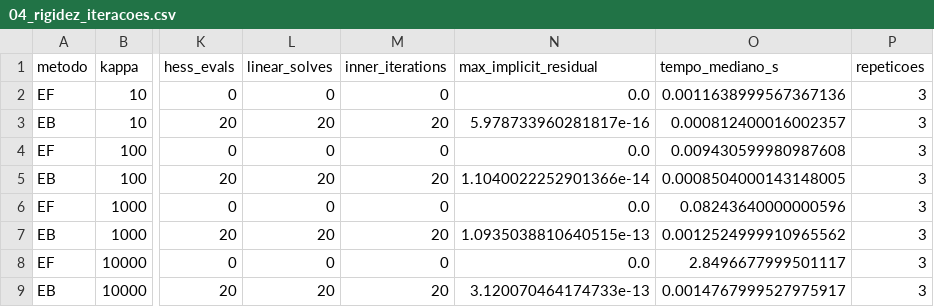
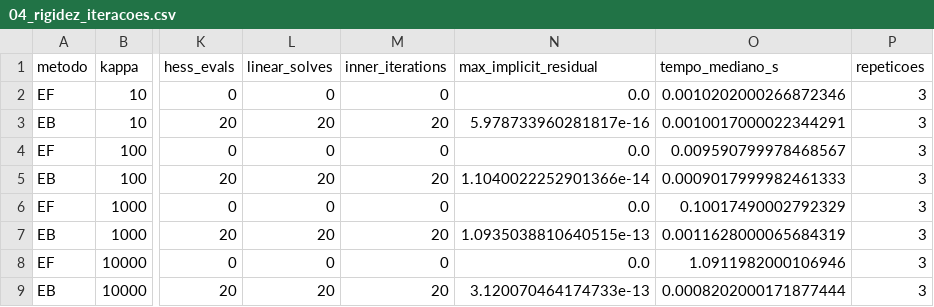
Before and after one commit to bealucia/optimization-via-gradient-flows, a CSV file: results/exp1_quadratic/tables/04_rigidez_iteracoes.csv, drawn as a sheet; only a part is shown, gaps mark what is left out; the diff names each change by its address in the sheet, - before the commit and + after, or states it on an @@ line.

```diff
--- a/results/exp1_quadratic/tables/04_rigidez_iteracoes.csv
+++ b/results/exp1_quadratic/tables/04_rigidez_iteracoes.csv
-O2 (tempo_mediano_s): 0.0011638999567367136
+O2 (tempo_mediano_s): 0.0010202000266872346
-O3 (tempo_mediano_s): 0.000812400016002357
+O3 (tempo_mediano_s): 0.0010017000022344291
-O4 (tempo_mediano_s): 0.009430599980987608
+O4 (tempo_mediano_s): 0.009590799978468567
-O5 (tempo_mediano_s): 0.0008504000143148005
+O5 (tempo_mediano_s): 0.0009017999982461333
-O6 (tempo_mediano_s): 0.08243640000000596
+O6 (tempo_mediano_s): 0.10017490002792329
-O7 (tempo_mediano_s): 0.0012524999910965562
+O7 (tempo_mediano_s): 0.0011628000065684319
-O8 (tempo_mediano_s): 2.8496677999501117
+O8 (tempo_mediano_s): 1.0911982000106946
-O9 (tempo_mediano_s): 0.0014767999527975917
+O9 (tempo_mediano_s): 0.0008202000171877444
```
Also changed, not shown: 9 other files.
